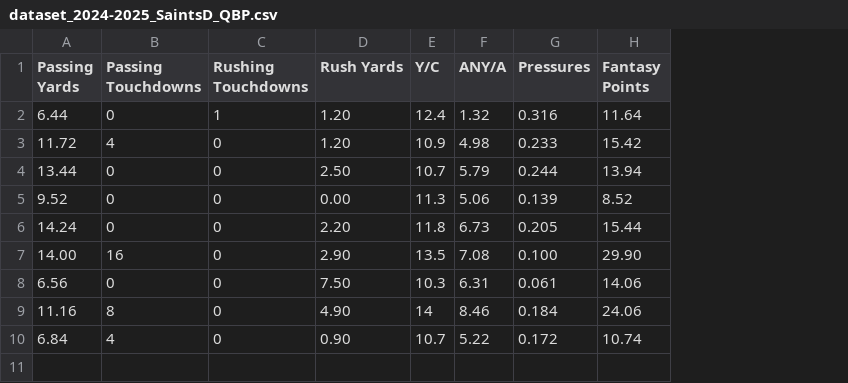
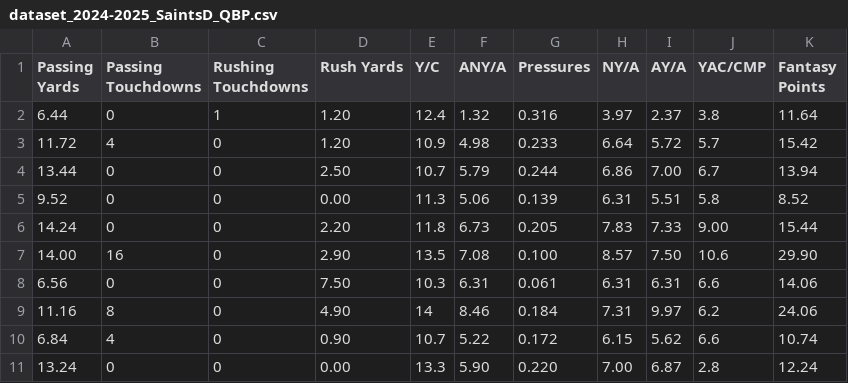
Before and after one commit to SIMBL742/GridironGenius, a CSV file: dataset_2024-2025_SaintsD_QBP.csv, drawn as a sheet; the diff names each change by its address in the sheet, - before the commit and + after, or states it on an @@ line.

Commit message:
Update dataset_2024-2025_SaintsD_QBP.csv

```diff
--- a/dataset_2024-2025_SaintsD_QBP.csv
+++ b/dataset_2024-2025_SaintsD_QBP.csv
+column H (NY/A), rows 2-10: 3.97 | 6.64 | 6.86 | 6.31 | 7.83 | 8.57 | 6.31 | 7.31 | 6.15
+column I (AY/A), rows 2-10: 2.37 | 5.72 | 7.00 | 5.51 | 7.33 | 7.50 | 6.31 | 9.97 | 5.62
+column J (YAC/CMP), rows 2-10: 3.8 | 5.7 | 6.7 | 5.8 | 9.00 | 10.6 | 6.6 | 6.2 | 6.6
+row 11: 13.24 | 0 | 0 | 0.00 | 13.3 | 5.90 | 0.220 | 7.00 | 6.87 | 2.8 | 12.24
```
